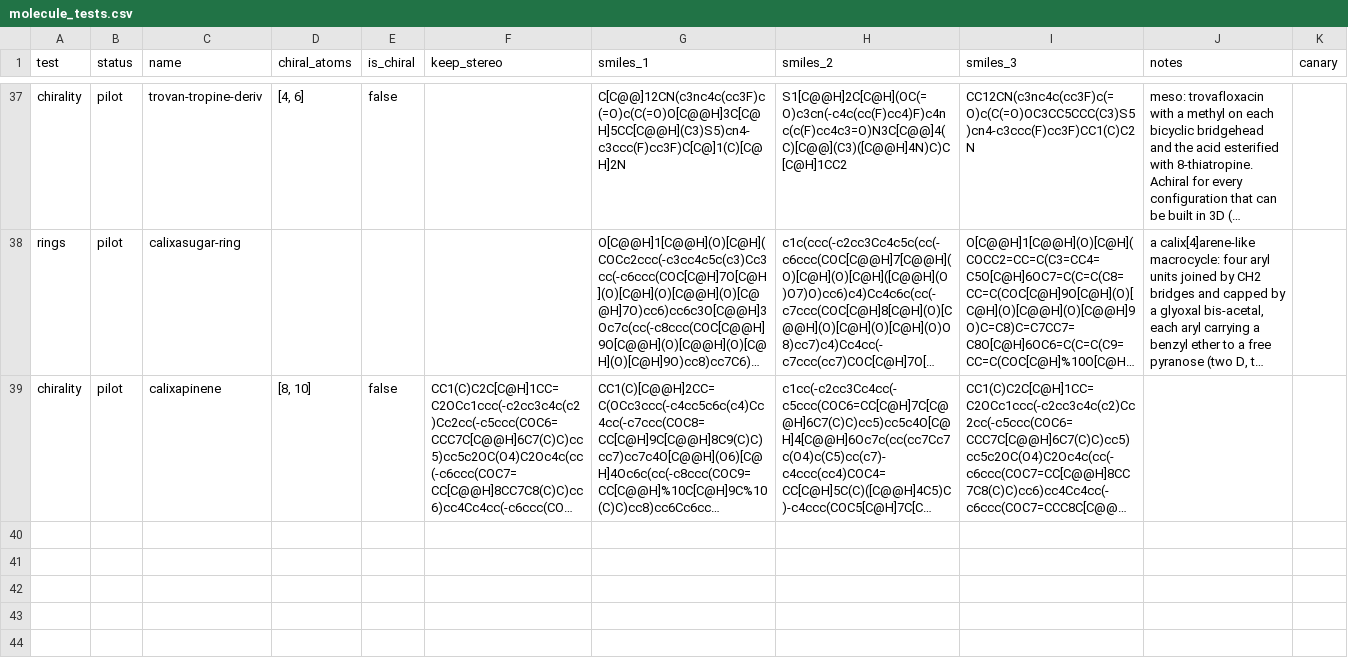
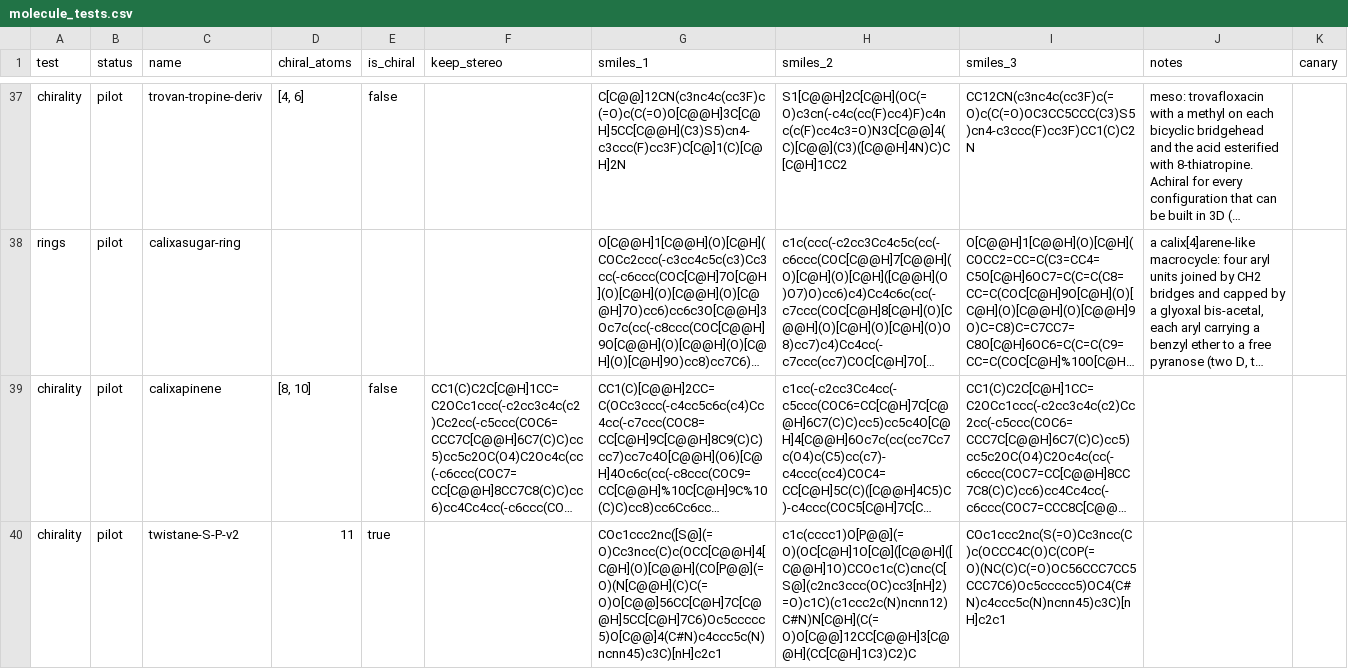
Before and after one commit to seandata8/smiles-bench, a CSV file: data/01-raw_data/molecule_tests.csv, drawn as a sheet; only a part is shown, gaps mark what is left out; long unchanged cells end in …; the diff covers the shown part only; the diff names each change by its address in the sheet, - before the commit and + after, or states it on an @@ line.

```diff
--- a/data/01-raw_data/molecule_tests.csv
+++ b/data/01-raw_data/molecule_tests.csv
+row 40: chirality | pilot | twistane-S-P-v2 | 11 | true |  | COc1ccc2nc([S@](=O)Cc3ncc(C)c(OCC[C@@H]4[C@H](O)[C@@H](CO[P@@](=O)(N[C@@H](C)C(=O)O[C@@]56CC[C@H]7C[C@@H]5CC[C@H]7C6)Oc5ccccc5)O[C@@]4(C#N)c4ccc5c(N)ncnn45)c3C)[nH]c2c1 | c1c(cccc1)O[P@@](=O)(OC[C@H]1O[C@]([C@@H]([C@@H]1O)CCOc1c(C)cnc(C[S@](c2nc3ccc(OC)cc3[nH]2)=O)c1C)(c1ccc2c(N)ncnn12)C#N)N[C@H](C(=O)O[C@@]12CC[C@@H]3[C@@H](CC[C@H]1C3)C2)C | COc1ccc2nc(S(=O)Cc3ncc(C)c(OCCC4C(O)C(COP(=O)(NC(C)C(=O)OC56CCC7CC5CCC7C6)Oc5ccccc5)OC4(C#N)c4ccc5c(N)ncnn45)c3C)[nH]c2c1
```
Also changed, not shown: 1 added row elsewhere in this file, 9 other files.
